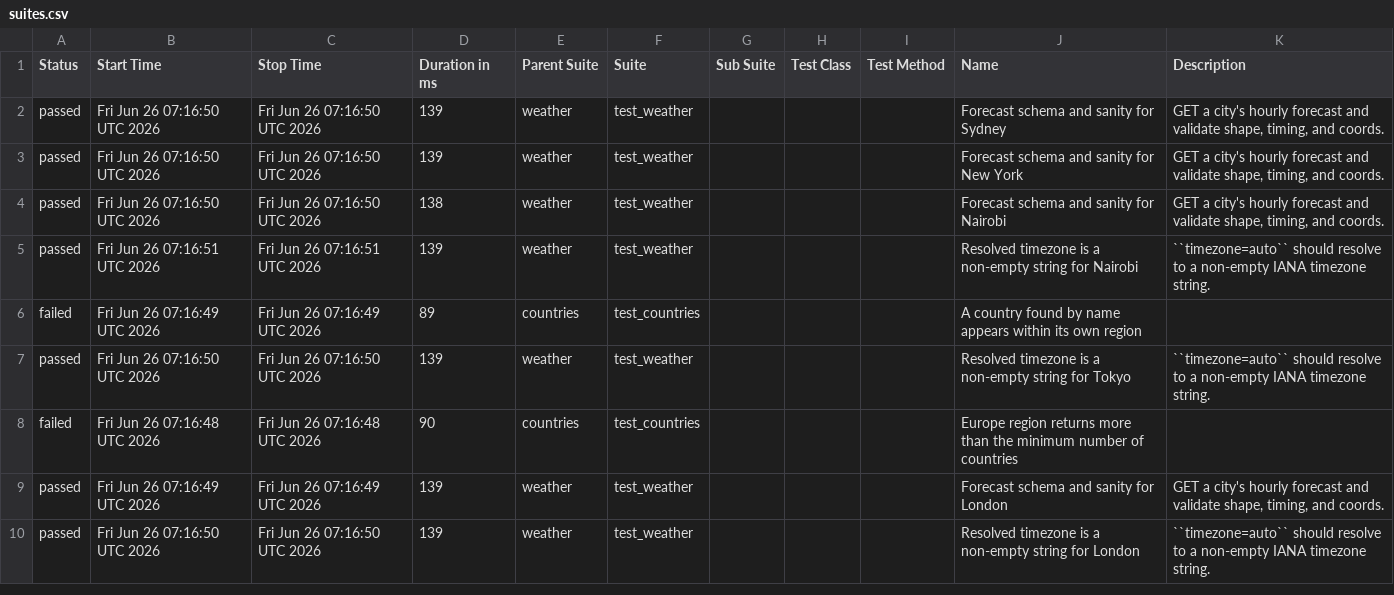
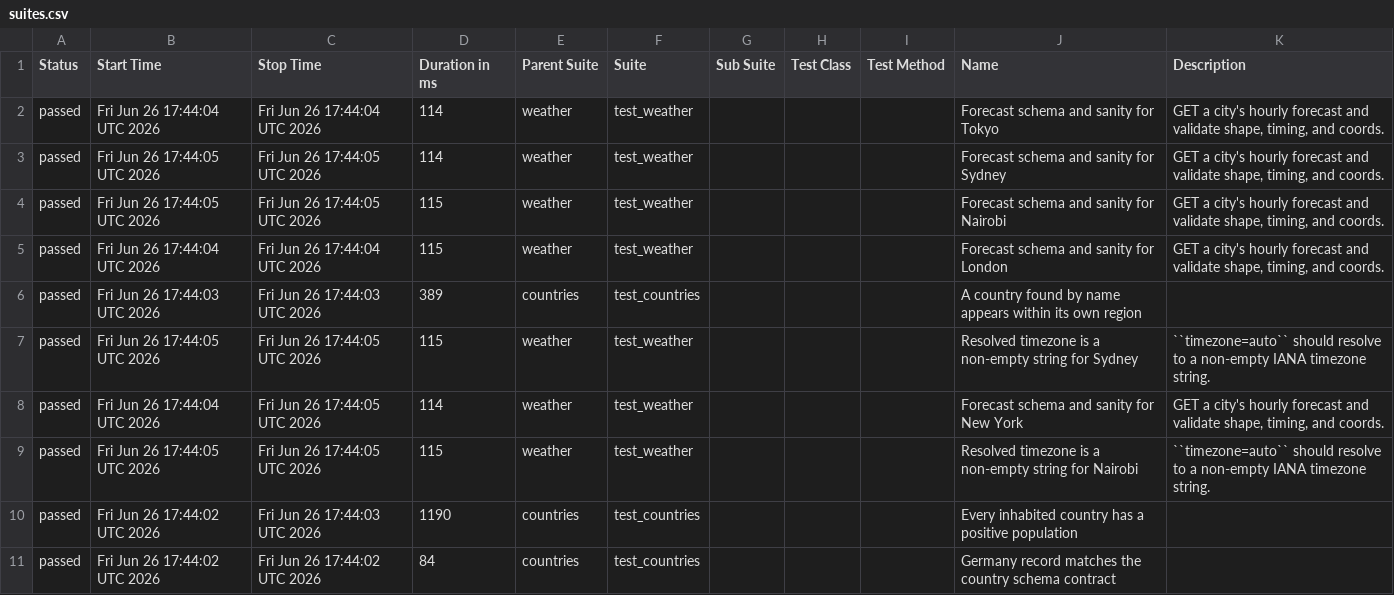
Before and after one commit to FiveFang/api-validator, a CSV file: data/suites.csv, drawn as a sheet; only a part is shown; the diff covers the shown part only.

```diff
--- a/data/suites.csv
+++ b/data/suites.csv
@@ -1,10 +1,11 @@
 "Status","Start Time","Stop Time","Duration in ms","Parent Suite","Suite","Sub Suite","Test Class","Test Method","Name","Description"
-"passed","Fri Jun 26 07:16:50 UTC 2026","Fri Jun 26 07:16:50 UTC 2026","139","weather","test_weather","","","","Forecast schema and sanity for Sydney","GET a city's hourly forecast and validate shape, timing, and coords."
-"passed","Fri Jun 26 07:16:50 UTC 2026","Fri Jun 26 07:16:50 UTC 2026","139","weather","test_weather","","","","Forecast schema and sanity for New York","GET a city's hourly forecast and validate shape, timing, and coords."
-"passed","Fri Jun 26 07:16:50 UTC 2026","Fri Jun 26 07:16:50 UTC 2026","138","weather","test_weather","","","","Forecast schema and sanity for Nairobi","GET a city's hourly forecast and validate shape, timing, and coords."
-"passed","Fri Jun 26 07:16:51 UTC 2026","Fri Jun 26 07:16:51 UTC 2026","139","weather","test_weather","","","","Resolved timezone is a non-empty string for Nairobi","``timezone=auto`` should resolve to a non-empty IANA timezone string."
-"failed","Fri Jun 26 07:16:49 UTC 2026","Fri Jun 26 07:16:49 UTC 2026","89","countries","test_countries","","","","A country found by name appears within its own region",""
-"passed","Fri Jun 26 07:16:50 UTC 2026","Fri Jun 26 07:16:50 UTC 2026","139","weather","test_weather","","","","Resolved timezone is a non-empty string for Tokyo","``timezone=auto`` should resolve to a non-empty IANA timezone string."
-"failed","Fri Jun 26 07:16:48 UTC 2026","Fri Jun 26 07:16:48 UTC 2026","90","countries","test_countries","","","","Europe region returns more than the minimum number of countries",""
-"passed","Fri Jun 26 07:16:49 UTC 2026","Fri Jun 26 07:16:49 UTC 2026","139","weather","test_weather","","","","Forecast schema and sanity for London","GET a city's hourly forecast and validate shape, timing, and coords."
-"passed","Fri Jun 26 07:16:50 UTC 2026","Fri Jun 26 07:16:50 UTC 2026","139","weather","test_weather","","","","Resolved timezone is a non-empty string for London","``timezone=auto`` should resolve to a non-empty IANA timezone string."
+"passed","Fri Jun 26 17:44:04 UTC 2026","Fri Jun 26 17:44:04 UTC 2026","114","weather","test_weather","","","","Forecast schema and sanity for Tokyo","GET a city's hourly forecast and validate shape, timing, and coords."
+"passed","Fri Jun 26 17:44:05 UTC 2026","Fri Jun 26 17:44:05 UTC 2026","114","weather","test_weather","","","","Forecast schema and sanity for Sydney","GET a city's hourly forecast and validate shape, timing, and coords."
+"passed","Fri Jun 26 17:44:05 UTC 2026","Fri Jun 26 17:44:05 UTC 2026","115","weather","test_weather","","","","Forecast schema and sanity for Nairobi","GET a city's hourly forecast and validate shape, timing, and coords."
+"passed","Fri Jun 26 17:44:04 UTC 2026","Fri Jun 26 17:44:04 UTC 2026","115","weather","test_weather","","","","Forecast schema and sanity for London","GET a city's hourly forecast and validate shape, timing, and coords."
+"passed","Fri Jun 26 17:44:03 UTC 2026","Fri Jun 26 17:44:03 UTC 2026","389","countries","test_countries","","","","A country found by name appears within its own region",""
+"passed","Fri Jun 26 17:44:05 UTC 2026","Fri Jun 26 17:44:05 UTC 2026","115","weather","test_weather","","","","Resolved timezone is a non-empty string for Sydney","``timezone=auto`` should resolve to a non-empty IANA timezone string."
+"passed","Fri Jun 26 17:44:04 UTC 2026","Fri Jun 26 17:44:05 UTC 2026","114","weather","test_weather","","","","Forecast schema and sanity for New York","GET a city's hourly forecast and validate shape, timing, and coords."
+"passed","Fri Jun 26 17:44:05 UTC 2026","Fri Jun 26 17:44:05 UTC 2026","115","weather","test_weather","","","","Resolved timezone is a non-empty string for Nairobi","``timezone=auto`` should resolve to a non-empty IANA timezone string."
+"passed","Fri Jun 26 17:44:02 UTC 2026","Fri Jun 26 17:44:03 UTC 2026","1190","countries","test_countries","","","","Every inhabited country has a positive population",""
+"passed","Fri Jun 26 17:44:02 UTC 2026","Fri Jun 26 17:44:02 UTC 2026","84","countries","test_countries","","","","Germany record matches the country schema contract",""
```
Also changed, not shown: 1 added row, 2 removed rows and 13 edited cells elsewhere in this file, 40 other files.
